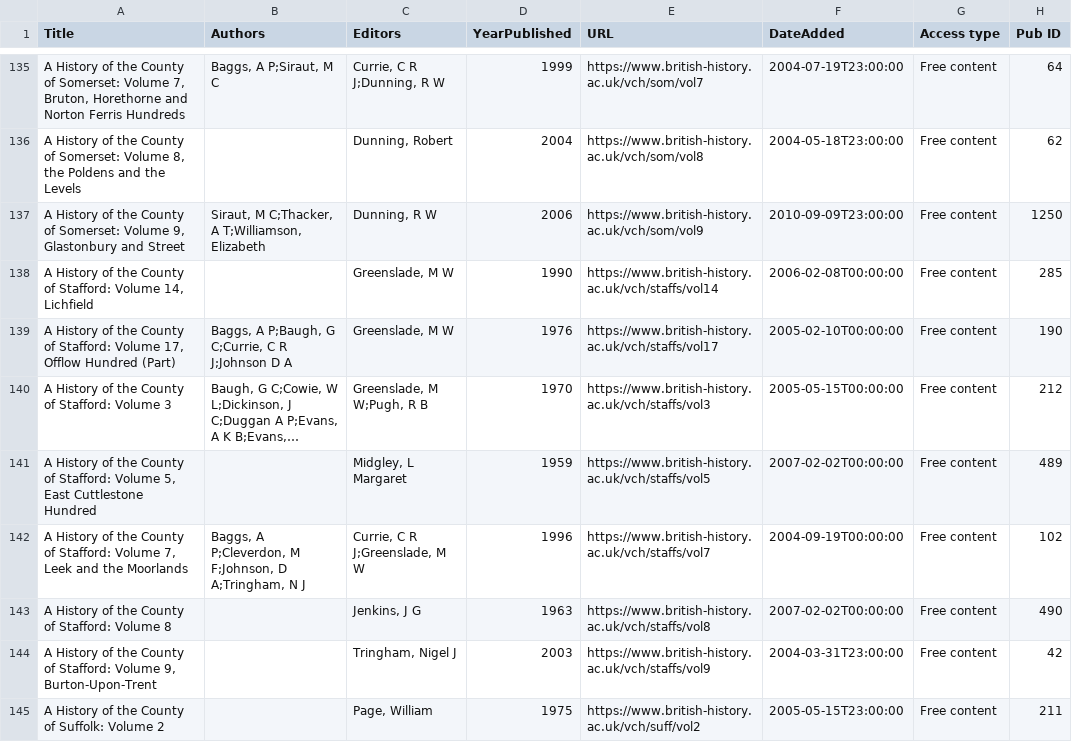
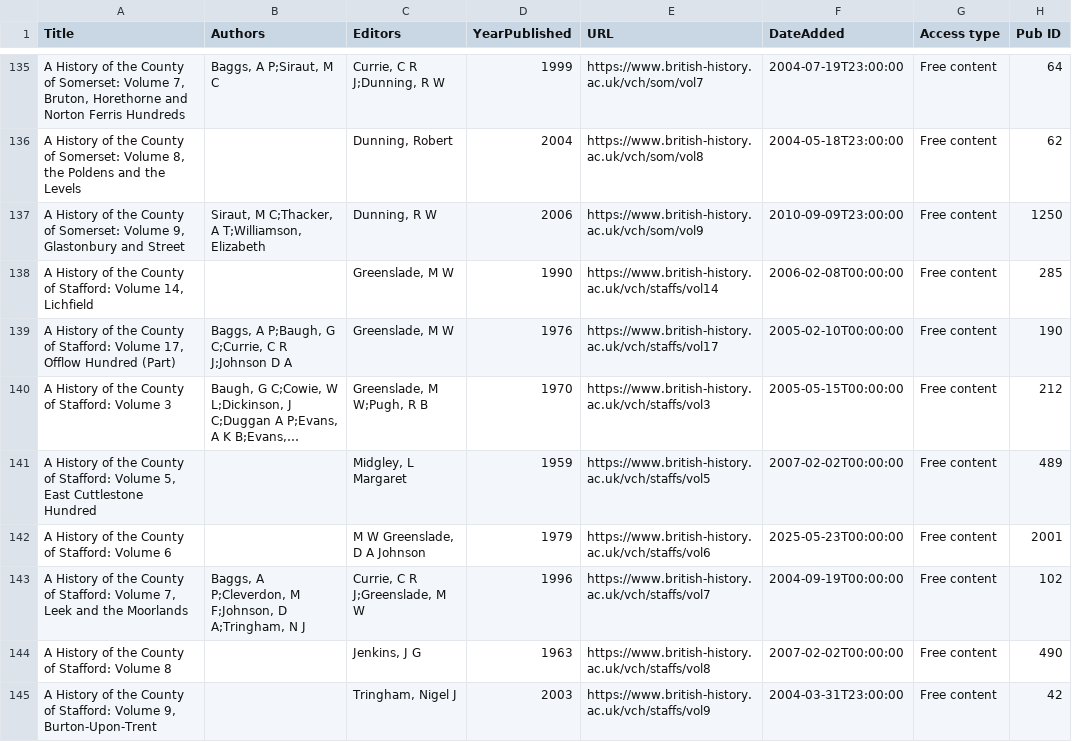
Before and after one commit to ihr-digital/BHO-content-metadata, a CSV file: BHO-catalogue-free-view.csv, drawn as a sheet; only a part is shown, gaps mark what is left out; the shorter side is filled out with more unchanged rows; long unchanged cells end in …; the diff names each change by its address in the sheet, - before the commit and + after, or states it on an @@ line.

Commit message:
Added Staffs 6 to list of free to view material

```diff
--- a/BHO-catalogue-free-view.csv
+++ b/BHO-catalogue-free-view.csv
+row 142: A History of the County of Stafford: Volume 6 |  | M W Greenslade, D A Johnson | 1979 | https://www.british-history.ac.uk/vch/staffs/vol6 | 2025-05-23T00:00:00 | Free content | 2001
```
